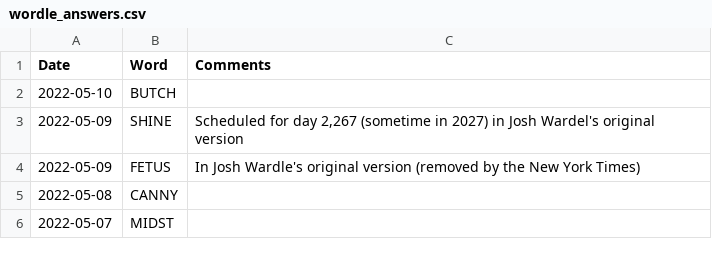
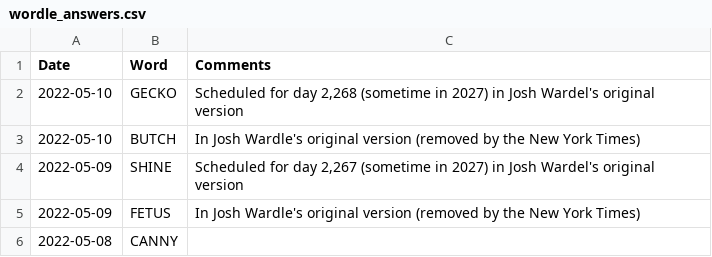
Before and after one commit to mdahlman/wordle, a CSV file: docs/_data/wordle_answers.csv, drawn as a sheet; only a part is shown; the shorter side is filled out with more unchanged rows.

Commit message:
answers through 2022-05-10

```diff
--- a/docs/_data/wordle_answers.csv
+++ b/docs/_data/wordle_answers.csv
@@ -1,3 +1,4 @@
 Date,Word,Comments
-2022-05-10,BUTCH,
+2022-05-10,GECKO,"Scheduled for day 2,268 (sometime in 2027) in Josh Wardel's original version"
+2022-05-10,BUTCH,In Josh Wardle's original version (removed by the New York Times)
 2022-05-09,SHINE,"Scheduled for day 2,267 (sometime in 2027) in Josh Wardel's original version"
```
